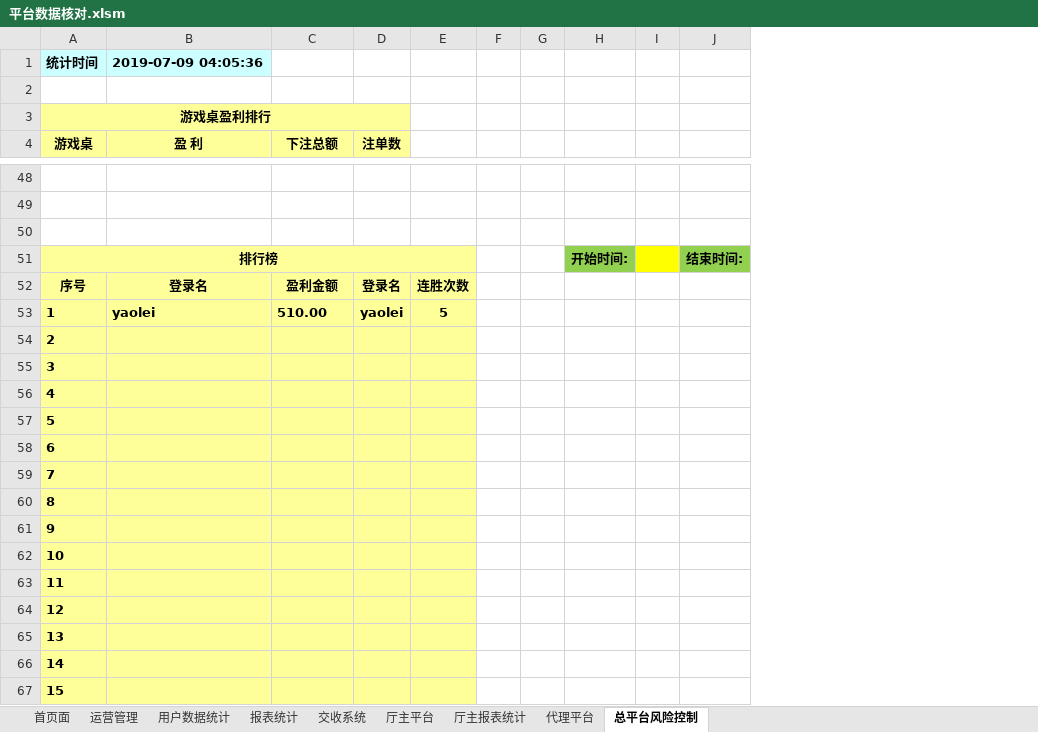
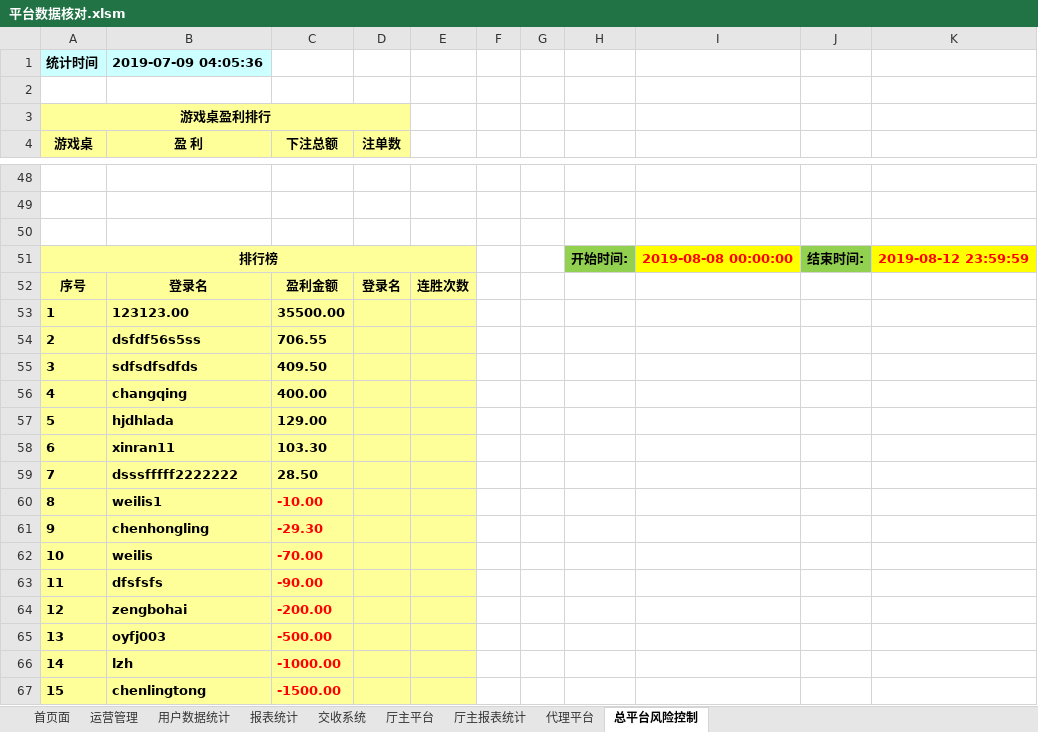
Before and after one commit to kaxisensen/Datachecktools, an Excel workbook: 平台数据核对.xlsm, sheet 总平台风险控制, drawn as a sheet; only a part is shown, gaps mark what is left out; values as stored, in another font and other column widths than the file's, no borders; charts and pictures not drawn; removed rows and columns are numbered as before the commit, all else as after; the diff covers the shown part only; the diff names each change by its address in the sheet, - before the commit and + after, or states it on an @@ line.

```diff
--- a/平台数据核对.xlsm (sheet 总平台风险控制)
+++ b/平台数据核对.xlsm (sheet 总平台风险控制)
-column I, empty
+column I, row 51: 2019-08-08 00:00:00
+column K, row 51: 2019-08-12 23:59:59
-B53 (盈 利): yaolei
+B53 (盈 利): 123123.00
-C53 (下注总额): 510.00
+C53 (下注总额): 35500.00
-D53 (注单数): yaolei
+D53 (注单数): (empty)
-E53: 5
+E53: (empty)
-B54 (盈 利): (empty)
+B54 (盈 利): dsfdf56s5ss
-C54 (下注总额): (empty)
+C54 (下注总额): 706.55
-B55 (盈 利): (empty)
+B55 (盈 利): sdfsdfsdfds
-C55 (下注总额): (empty)
+C55 (下注总额): 409.50
-B56 (盈 利): (empty)
+B56 (盈 利): changqing
-C56 (下注总额): (empty)
+C56 (下注总额): 400.00
-B57 (盈 利): (empty)
+B57 (盈 利): hjdhlada
-C57 (下注总额): (empty)
+C57 (下注总额): 129.00
-B58 (盈 利): (empty)
+B58 (盈 利): xinran11
-C58 (下注总额): (empty)
+C58 (下注总额): 103.30
-B59 (盈 利): (empty)
+B59 (盈 利): dsssfffff2222222
-C59 (下注总额): (empty)
+C59 (下注总额): 28.50
-B60 (盈 利): (empty)
+B60 (盈 利): weilis1
-C60 (下注总额): (empty)
+C60 (下注总额): -10.00
-B61 (盈 利): (empty)
+B61 (盈 利): chenhongling
-C61 (下注总额): (empty)
+C61 (下注总额): -29.30
-B62 (盈 利): (empty)
+B62 (盈 利): weilis
-C62 (下注总额): (empty)
+C62 (下注总额): -70.00
-B63 (盈 利): (empty)
+B63 (盈 利): dfsfsfs
-C63 (下注总额): (empty)
+C63 (下注总额): -90.00
-B64 (盈 利): (empty)
+B64 (盈 利): zengbohai
-C64 (下注总额): (empty)
+C64 (下注总额): -200.00
-B65 (盈 利): (empty)
+B65 (盈 利): oyfj003
-C65 (下注总额): (empty)
+C65 (下注总额): -500.00
-B66 (盈 利): (empty)
+B66 (盈 利): lzh
-C66 (下注总额): (empty)
+C66 (下注总额): -1000.00
-B67 (盈 利): (empty)
+B67 (盈 利): chenlingtong
-C67 (下注总额): (empty)
+C67 (下注总额): -1500.00
```
Also changed, not shown: 10 edited cells elsewhere in this sheet, sheet 首页面, sheet 用户数据统计, charts or pictures.
